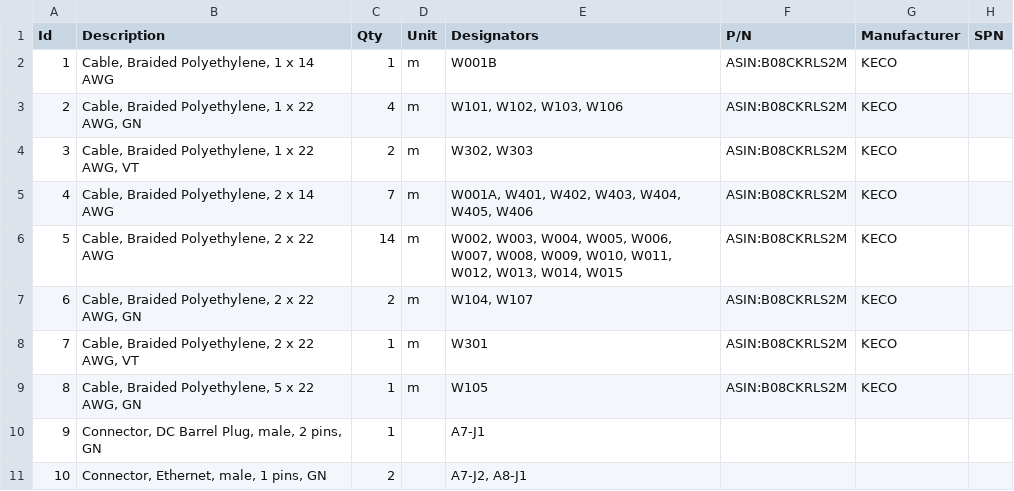
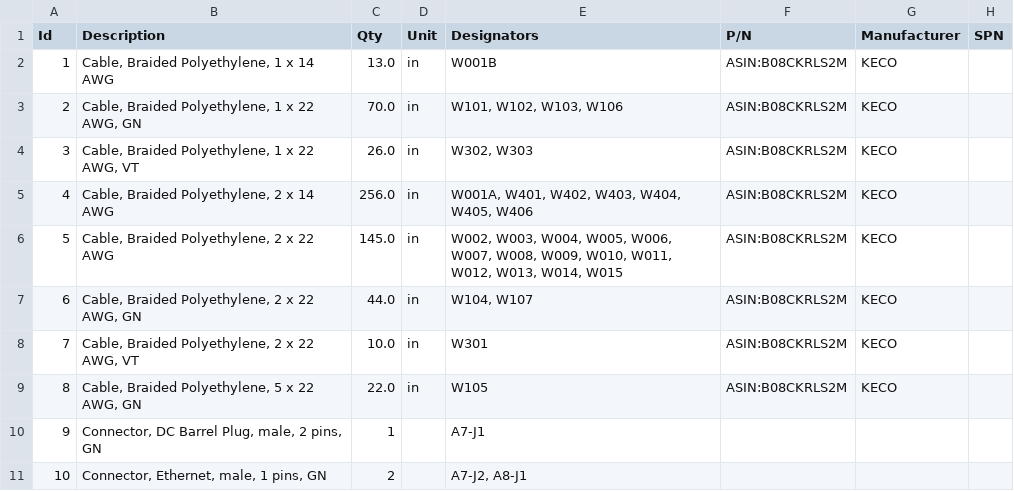
Before and after one commit to BILL-EE-ECAD/bill_e_wire_harness_prototype, a TSV file: wire_harness/wire_harness_V0_2_0.bom.tsv, drawn as a sheet; only a part is shown.

Commit message:
Update wire length

```diff
--- a/wire_harness/wire_harness_V0_2_0.bom.tsv
+++ b/wire_harness/wire_harness_V0_2_0.bom.tsv
@@ -1,10 +1,10 @@
 Id	Description	Qty	Unit	Designators	P/N	Manufacturer	SPN
-1	Cable, Braided Polyethylene, 1 x 14 AWG	1	m	W001B	ASIN:B08CKRLS2M	KECO	
-2	Cable, Braided Polyethylene, 1 x 22 AWG, GN	4	m	W101, W102, W103, W106	ASIN:B08CKRLS2M	KECO	
-3	Cable, Braided Polyethylene, 1 x 22 AWG, VT	2	m	W302, W303	ASIN:B08CKRLS2M	KECO	
-4	Cable, Braided Polyethylene, 2 x 14 AWG	7	m	W001A, W401, W402, W403, W404, W405, W406	ASIN:B08CKRLS2M	KECO	
-5	Cable, Braided Polyethylene, 2 x 22 AWG	14	m	W002, W003, W004, W005, W006, W007, W008, W009, W010, W011, W012, W013, W014, W015	ASIN:B08CKRLS2M	KECO	
-6	Cable, Braided Polyethylene, 2 x 22 AWG, GN	2	m	W104, W107	ASIN:B08CKRLS2M	KECO	
-7	Cable, Braided Polyethylene, 2 x 22 AWG, VT	1	m	W301	ASIN:B08CKRLS2M	KECO	
-8	Cable, Braided Polyethylene, 5 x 22 AWG, GN	1	m	W105	ASIN:B08CKRLS2M	KECO	
+1	Cable, Braided Polyethylene, 1 x 14 AWG	13.0	in	W001B	ASIN:B08CKRLS2M	KECO	
+2	Cable, Braided Polyethylene, 1 x 22 AWG, GN	70.0	in	W101, W102, W103, W106	ASIN:B08CKRLS2M	KECO	
+3	Cable, Braided Polyethylene, 1 x 22 AWG, VT	26.0	in	W302, W303	ASIN:B08CKRLS2M	KECO	
+4	Cable, Braided Polyethylene, 2 x 14 AWG	256.0	in	W001A, W401, W402, W403, W404, W405, W406	ASIN:B08CKRLS2M	KECO	
+5	Cable, Braided Polyethylene, 2 x 22 AWG	145.0	in	W002, W003, W004, W005, W006, W007, W008, W009, W010, W011, W012, W013, W014, W015	ASIN:B08CKRLS2M	KECO	
+6	Cable, Braided Polyethylene, 2 x 22 AWG, GN	44.0	in	W104, W107	ASIN:B08CKRLS2M	KECO	
+7	Cable, Braided Polyethylene, 2 x 22 AWG, VT	10.0	in	W301	ASIN:B08CKRLS2M	KECO	
+8	Cable, Braided Polyethylene, 5 x 22 AWG, GN	22.0	in	W105	ASIN:B08CKRLS2M	KECO	
 9	Connector, DC Barrel Plug, male, 2 pins, GN	1		A7-J1			
```
Also changed, not shown: 6 other files.
